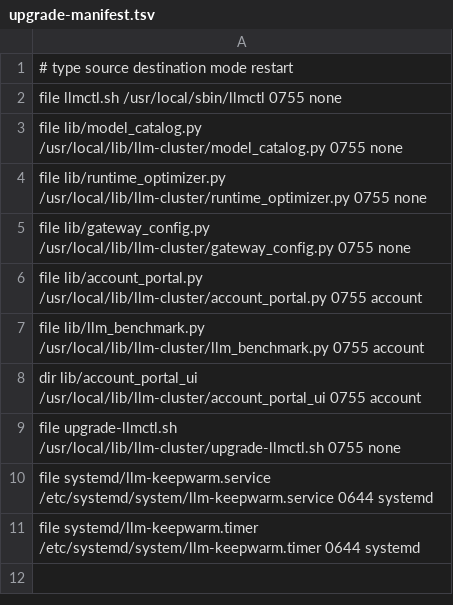
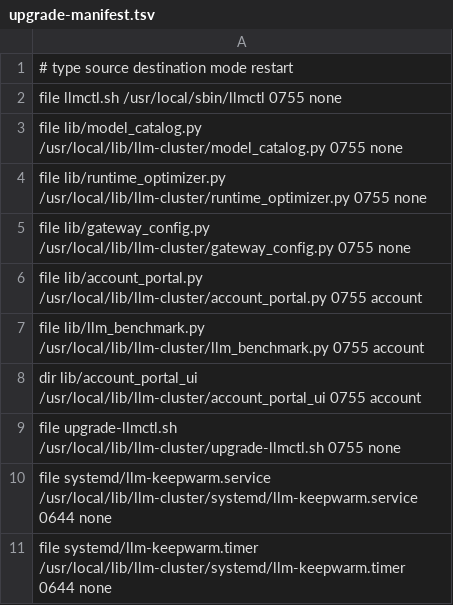
Before and after one commit to chatop2020/LLMCtl, a TSV file: upgrade-manifest.tsv, drawn as a sheet.

Commit message:
Fix legacy control-plane upgrade compatibility

```diff
--- a/upgrade-manifest.tsv
+++ b/upgrade-manifest.tsv
@@ -9,3 +9,3 @@ dir     lib/account_portal_ui          /usr/local/lib/llm-cluster/account_portal
 file    upgrade-llmctl.sh              /usr/local/lib/llm-cluster/upgrade-llmctl.sh             0755  none
-file    systemd/llm-keepwarm.service   /etc/systemd/system/llm-keepwarm.service                 0644  systemd
-file    systemd/llm-keepwarm.timer     /etc/systemd/system/llm-keepwarm.timer                   0644  systemd
+file    systemd/llm-keepwarm.service   /usr/local/lib/llm-cluster/systemd/llm-keepwarm.service  0644  none
+file    systemd/llm-keepwarm.timer     /usr/local/lib/llm-cluster/systemd/llm-keepwarm.timer    0644  none
```
Also changed, not shown: 5 other files.
